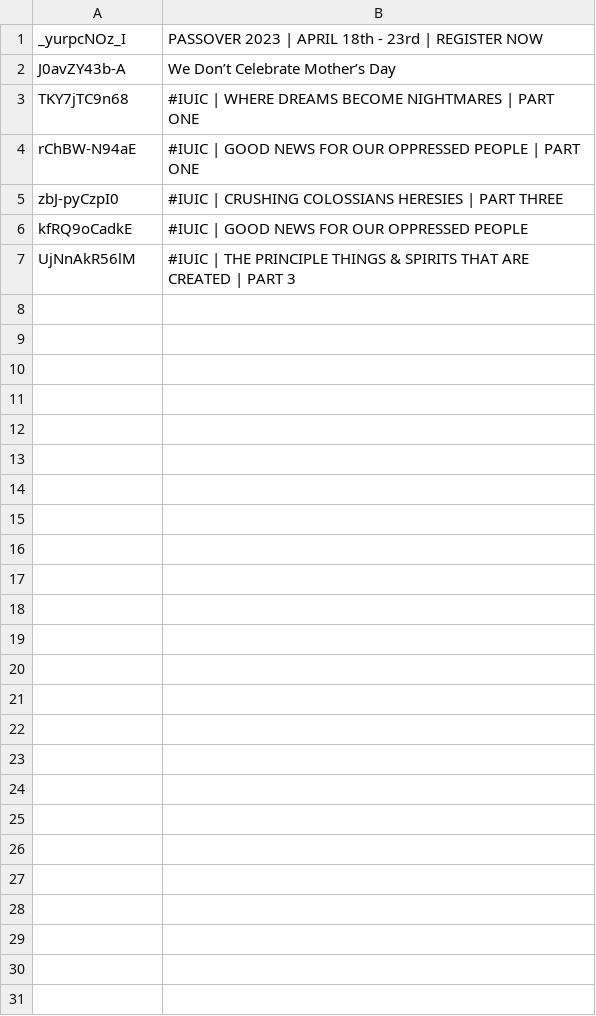
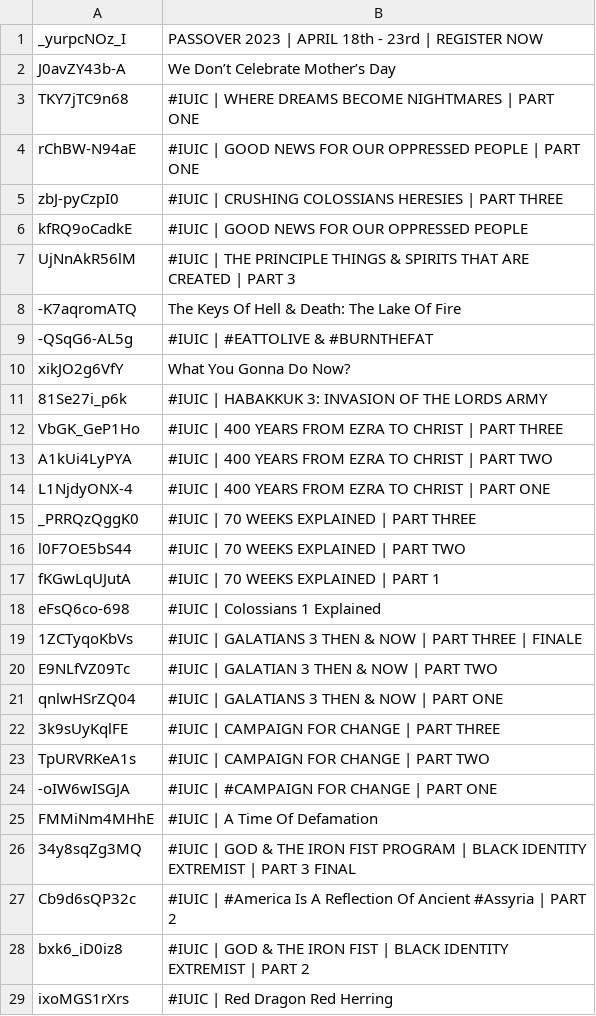
Before and after one commit to DevSecObie/cyberjudah, a TSV file: blog/no-captions.tsv, drawn as a sheet; the diff names each change by its address in the sheet, - before the commit and + after, or states it on an @@ line.

```diff
--- a/blog/no-captions.tsv
+++ b/blog/no-captions.tsv
+row 8: -K7aqromATQ | The Keys Of Hell & Death: The Lake Of Fire
+row 9: -QSqG6-AL5g | #IUIC | #EATTOLIVE & #BURNTHEFAT
+row 10: xikJO2g6VfY | What You Gonna Do Now?
+row 11: 81Se27i_p6k | #IUIC | HABAKKUK 3: INVASION OF THE LORDS ARMY
+row 12: VbGK_GeP1Ho | #IUIC | 400 YEARS FROM EZRA TO CHRIST | PART THREE
+row 13: A1kUi4LyPYA | #IUIC | 400 YEARS FROM EZRA TO CHRIST | PART TWO
+row 14: L1NjdyONX-4 | #IUIC | 400 YEARS FROM EZRA TO CHRIST | PART ONE
+row 15: _PRRQzQggK0 | #IUIC | 70 WEEKS EXPLAINED | PART THREE
+row 16: l0F7OE5bS44 | #IUIC | 70 WEEKS EXPLAINED | PART TWO
+row 17: fKGwLqUJutA | #IUIC | 70 WEEKS EXPLAINED | PART 1
+row 18: eFsQ6co-698 | #IUIC | Colossians 1 Explained
+row 19: 1ZCTyqoKbVs | #IUIC | GALATIANS 3 THEN & NOW | PART THREE | FINALE
+row 20: E9NLfVZ09Tc | #IUIC | GALATIAN 3 THEN & NOW | PART TWO
+row 21: qnlwHSrZQ04 | #IUIC | GALATIANS 3 THEN & NOW | PART ONE
+row 22: 3k9sUyKqlFE | #IUIC | CAMPAIGN FOR CHANGE | PART THREE
+row 23: TpURVRKeA1s | #IUIC | CAMPAIGN FOR CHANGE | PART TWO
+row 24: -oIW6wISGJA | #IUIC | #CAMPAIGN FOR CHANGE | PART ONE
+row 25: FMMiNm4MHhE | #IUIC | A Time Of Defamation
+row 26: 34y8sqZg3MQ | #IUIC | GOD & THE IRON FIST PROGRAM | BLACK IDENTITY EXTREMIST | PART 3 FINAL
+row 27: Cb9d6sQP32c | #IUIC | #America Is A Reflection Of Ancient #Assyria | PART 2
+row 28: bxk6_iD0iz8 | #IUIC | GOD & THE IRON FIST | BLACK IDENTITY EXTREMIST | PART 2
+row 29: ixoMGS1rXrs | #IUIC | Red Dragon Red Herring
```
